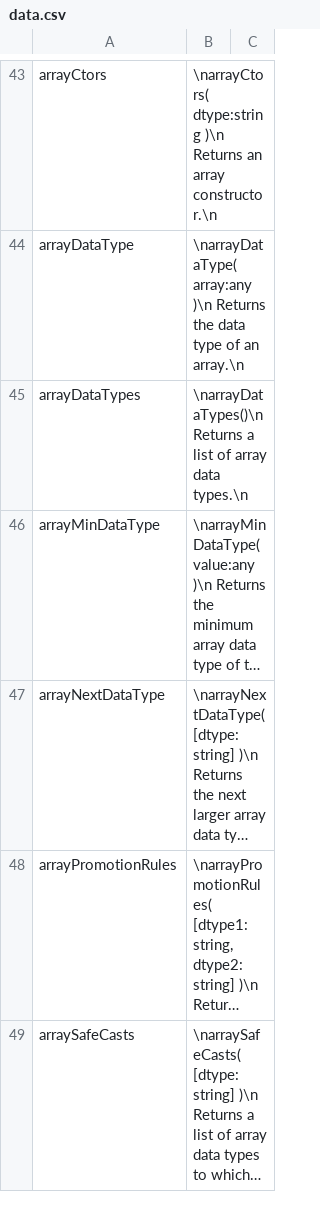
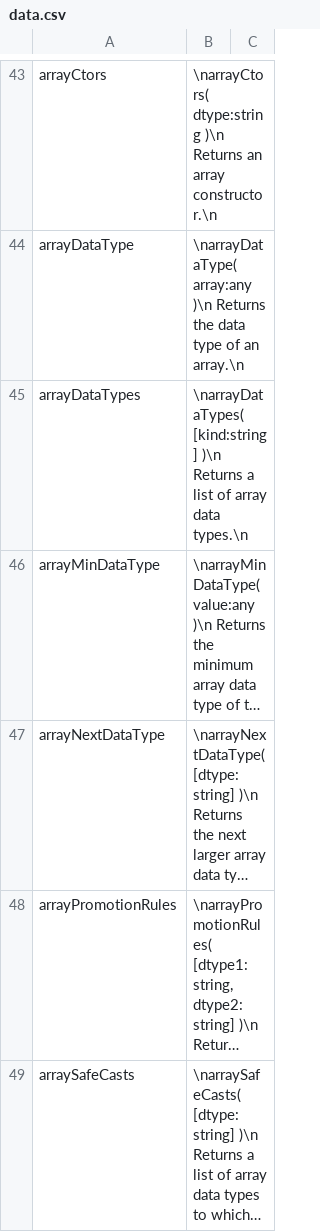
Before and after one commit to stdlib-js/repl, a CSV file: info/data/data.csv, drawn as a sheet; only a part is shown, gaps mark what is left out; long unchanged cells end in …; the diff covers the shown part only; the diff names each change by its address in the sheet, - before the commit and + after, or states it on an @@ line.

```diff
--- a/info/data/data.csv
+++ b/info/data/data.csv
-B45: \narrayDataTypes()\n Returns a…
+B45: \narrayDataTypes( [kind:string] )\n Returns a…
```
Also changed, not shown: 3 added rows elsewhere in this file, signature/data/data.csv, typed-signature/data/data.csv, 8 other files.
